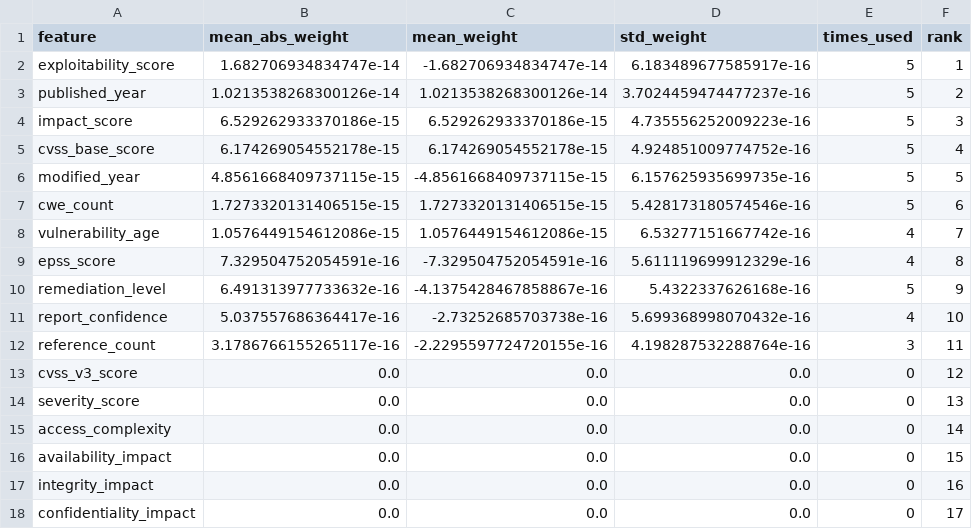
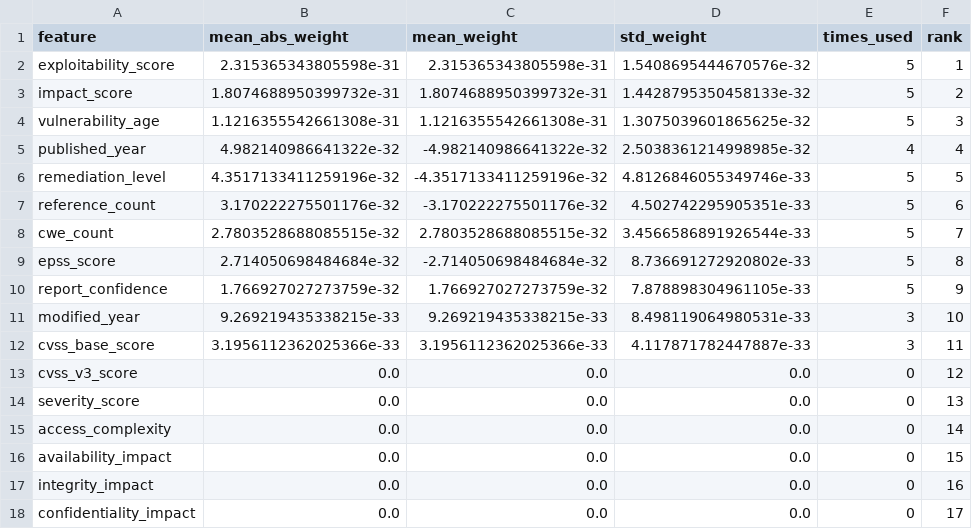
Before and after one commit to BelalIoT21/GlitchForge, a CSV file: outputs/tables/lime_importance_nn.csv, drawn as a sheet; only a part is shown.

```diff
--- a/outputs/tables/lime_importance_nn.csv
+++ b/outputs/tables/lime_importance_nn.csv
@@ -1,13 +1,13 @@
 feature,mean_abs_weight,mean_weight,std_weight,times_used,rank
-exploitability_score,1.682706934834747e-14,-1.682706934834747e-14,6.183489677585917e-16,5,1
-published_year,1.0213538268300126e-14,1.0213538268300126e-14,3.7024459474477237e-16,5,2
-impact_score,6.529262933370186e-15,6.529262933370186e-15,4.735556252009223e-16,5,3
-cvss_base_score,6.174269054552178e-15,6.174269054552178e-15,4.924851009774752e-16,5,4
-modified_year,4.8561668409737115e-15,-4.8561668409737115e-15,6.157625935699735e-16,5,5
-cwe_count,1.7273320131406515e-15,1.7273320131406515e-15,5.428173180574546e-16,5,6
-vulnerability_age,1.0576449154612086e-15,1.0576449154612086e-15,6.53277151667742e-16,4,7
-epss_score,7.329504752054591e-16,-7.329504752054591e-16,5.611119699912329e-16,4,8
-remediation_level,6.491313977733632e-16,-4.1375428467858867e-16,5.4322337626168e-16,5,9
-report_confidence,5.037557686364417e-16,-2.73252685703738e-16,5.699368998070432e-16,4,10
-reference_count,3.1786766155265117e-16,-2.2295597724720155e-16,4.198287532288764e-16,3,11
+exploitability_score,2.315365343805598e-31,2.315365343805598e-31,1.5408695444670576e-32,5,1
+impact_score,1.8074688950399732e-31,1.8074688950399732e-31,1.4428795350458133e-32,5,2
+vulnerability_age,1.1216355542661308e-31,1.1216355542661308e-31,1.3075039601865625e-32,5,3
+published_year,4.982140986641322e-32,-4.982140986641322e-32,2.5038361214998985e-32,4,4
+remediation_level,4.3517133411259196e-32,-4.3517133411259196e-32,4.8126846055349746e-33,5,5
+reference_count,3.170222275501176e-32,-3.170222275501176e-32,4.502742295905351e-33,5,6
+cwe_count,2.7803528688085515e-32,2.7803528688085515e-32,3.4566586891926544e-33,5,7
+epss_score,2.714050698484684e-32,-2.714050698484684e-32,8.736691272920802e-33,5,8
+report_confidence,1.766927027273759e-32,1.766927027273759e-32,7.878898304961105e-33,5,9
+modified_year,9.269219435338215e-33,9.269219435338215e-33,8.498119064980531e-33,3,10
+cvss_base_score,3.1956112362025366e-33,3.1956112362025366e-33,4.117871782447887e-33,3,11
 cvss_v3_score,0.0,0.0,0.0,0,12
```
Also changed, not shown: data/processed/X_test.csv, data/processed/X_train.csv, 23 other files.
